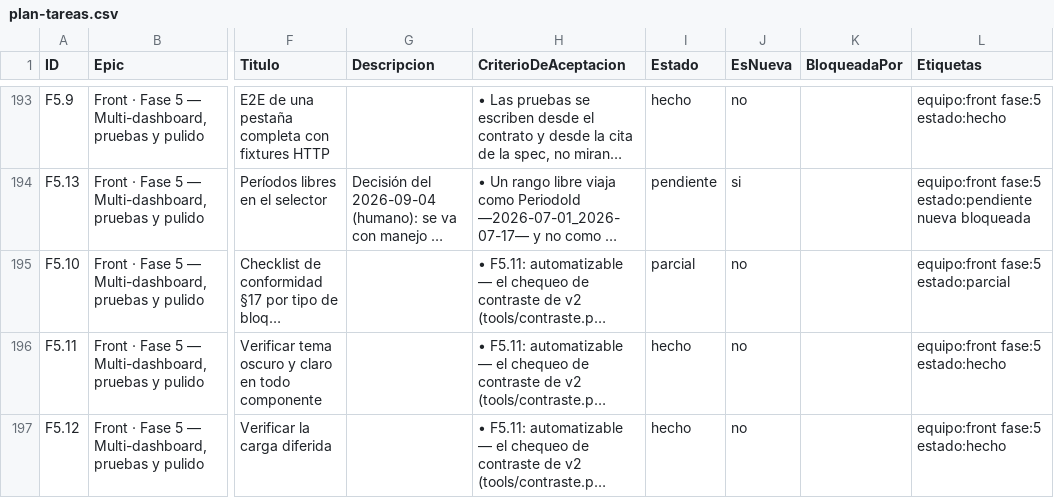
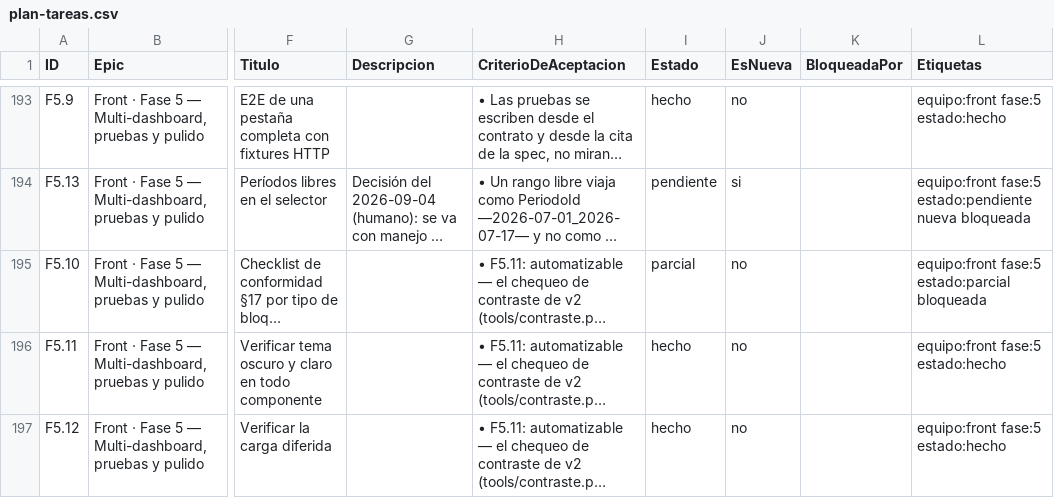
Before and after one commit to gerardoriarte-bt/synapse_dashboard, a CSV file: plan-tareas.csv, drawn as a sheet; only a part is shown, gaps mark what is left out; long unchanged cells end in …; the diff covers the shown part only; the diff names each change by its address in the sheet, - before the commit and + after, or states it on an @@ line.

```diff
--- a/plan-tareas.csv
+++ b/plan-tareas.csv
-L195 (Etiquetas): equipo:front fase:5 estado:parcial
+L195 (Etiquetas): equipo:front fase:5 estado:parcial bloqueada
```
Also changed, not shown: 7 edited cells elsewhere in this file, 2 other files.
